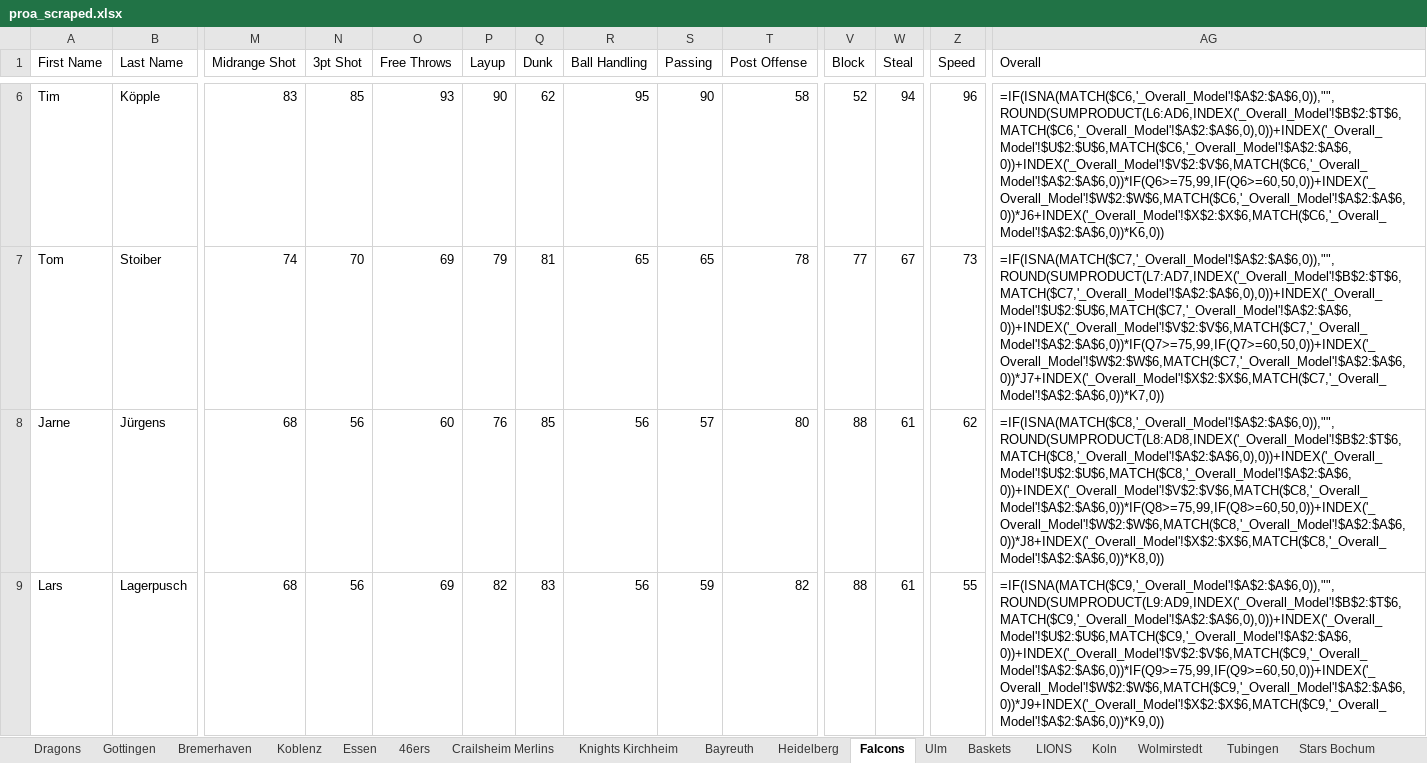
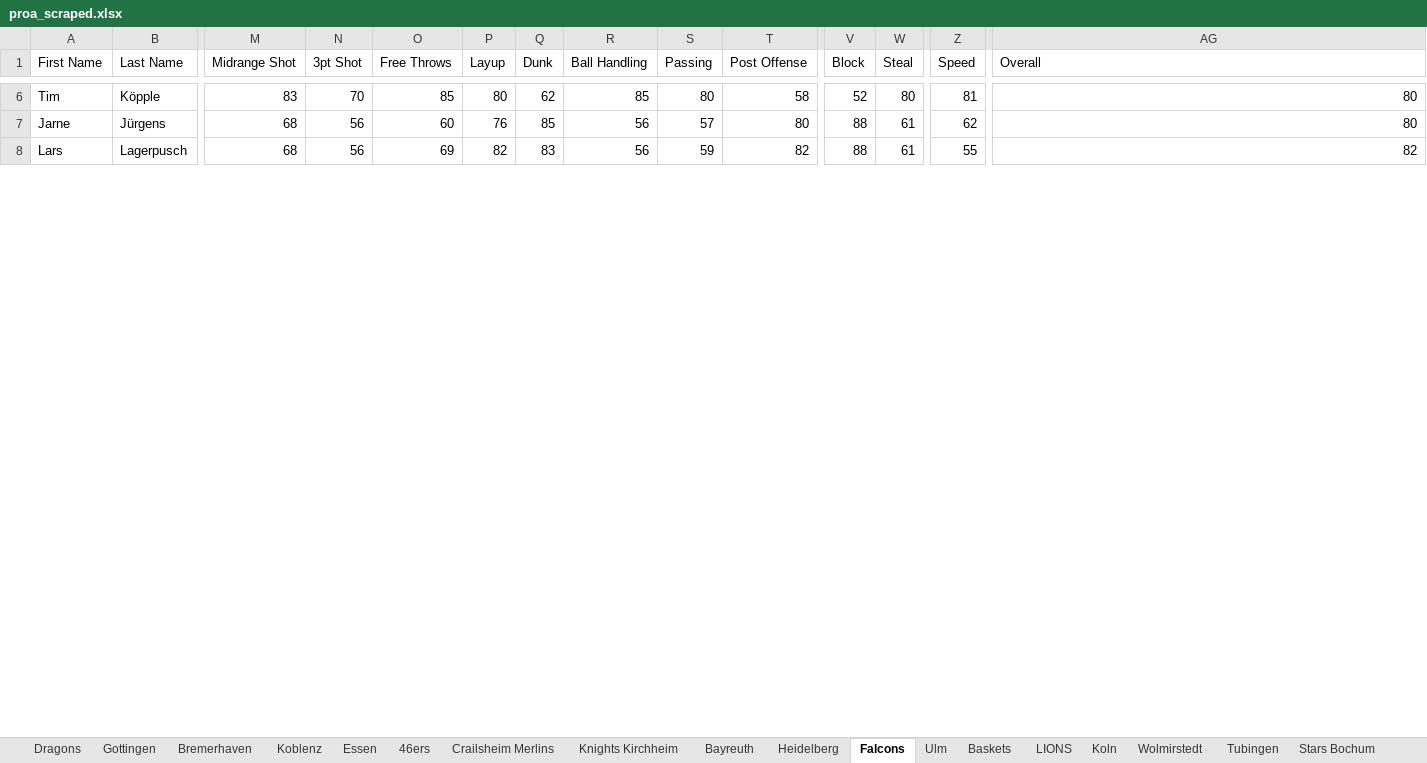
Before and after one commit to lifestepvan2/PROA2K5, an Excel workbook: proa_scraped.xlsx, sheet Falcons, drawn as a sheet; only a part is shown, gaps mark what is left out; values as stored, in another font and other column widths than the file's, no borders; formulas without a stored value are shown as written; removed rows and columns are numbered as before the commit, all else as after; rows hold the shown columns only; the diff covers the shown part only; the diff names each change by its address in the sheet, - before the commit and + after, or states it on an @@ line.

Commit message:
removed deprecated Falcons players

```diff
--- a/proa_scraped.xlsx (sheet Falcons)
+++ b/proa_scraped.xlsx (sheet Falcons)
-N6 (3pt Shot): 85
+N6 (3pt Shot): 70
-O6 (Free Throws): 93
+O6 (Free Throws): 85
-P6 (Layup): 90
+P6 (Layup): 80
-R6 (Ball Handling): 95
+R6 (Ball Handling): 85
-S6 (Passing): 90
+S6 (Passing): 80
-W6 (Steal): 94
+W6 (Steal): 80
-Z6 (Speed): 96
+Z6 (Speed): 81
-AG6 (Overall): =IF(ISNA(MATCH($C6,'_Overall_Model'!$A$2:$A$6,0)),"",ROUND(SUMPRODUCT(L6:AD6,INDEX('_Overall_Model'!$B$2:$T$6,MATCH($C6,'_Overall_Model'!$A$2:$A$6,0),0))+INDEX('_Overall_Model'!$U$2:$U$6,MATCH($C6,'_Overall_Model'!$A$2:$A$6,0))+INDEX('_Overall_Model'!$V$2:$V$6,MATCH($C6,'_Overall_Model'!$A$2:$A$6,0))*IF(Q6>=75,99,IF(Q6>=60,50,0))+INDEX('_Overall_Model'!$W$2:$W$6,MATCH($C6,'_Overall_Model'!$A$2:$A$6,0))*J6+INDEX('_Overall_Model'!$X$2:$X$6,MATCH($C6,'_Overall_Model'!$A$2:$A$6,0))*K6,0))
+AG6 (Overall): 80
-row 7: Tom | Stoiber | 74 | 70 | 69 | 79 | 81 | 65 | 65 | 78 | 77 | 67 | 73 | =IF(ISNA(MATCH($C7,'_Overall_Model'!$A$2:$A$6,0)),"",ROUND(SUMPRODUCT(L7:AD7,INDEX('_Overall_Model'!$B$2:$T$6,MATCH($C7,'_Overall_Model'!$A$2:$A$6,0),0))+INDEX('_Overall_Model'!$U$2:$U$6,MATCH($C7,'_Overall_Model'!$A$2:$A$6,0))+INDEX('_Overall_Model'!$V$2:$V$6,MATCH($C7,'_Overall_Model'!$A$2:$A$6,0))*IF(Q7>=75,99,IF(Q7>=60,50,0))+INDEX('_Overall_Model'!$W$2:$W$6,MATCH($C7,'_Overall_Model'!$A$2:$A$6,0))*J7+INDEX('_Overall_Model'!$X$2:$X$6,MATCH($C7,'_Overall_Model'!$A$2:$A$6,0))*K7,0))
-AG7 (Overall): =IF(ISNA(MATCH($C8,'_Overall_Model'!$A$2:$A$6,0)),"",ROUND(SUMPRODUCT(L8:AD8,INDEX('_Overall_Model'!$B$2:$T$6,MATCH($C8,'_Overall_Model'!$A$2:$A$6,0),0))+INDEX('_Overall_Model'!$U$2:$U$6,MATCH($C8,'_Overall_Model'!$A$2:$A$6,0))+INDEX('_Overall_Model'!$V$2:$V$6,MATCH($C8,'_Overall_Model'!$A$2:$A$6,0))*IF(Q8>=75,99,IF(Q8>=60,50,0))+INDEX('_Overall_Model'!$W$2:$W$6,MATCH($C8,'_Overall_Model'!$A$2:$A$6,0))*J8+INDEX('_Overall_Model'!$X$2:$X$6,MATCH($C8,'_Overall_Model'!$A$2:$A$6,0))*K8,0))
+AG7 (Overall): 80
-AG8 (Overall): =IF(ISNA(MATCH($C9,'_Overall_Model'!$A$2:$A$6,0)),"",ROUND(SUMPRODUCT(L9:AD9,INDEX('_Overall_Model'!$B$2:$T$6,MATCH($C9,'_Overall_Model'!$A$2:$A$6,0),0))+INDEX('_Overall_Model'!$U$2:$U$6,MATCH($C9,'_Overall_Model'!$A$2:$A$6,0))+INDEX('_Overall_Model'!$V$2:$V$6,MATCH($C9,'_Overall_Model'!$A$2:$A$6,0))*IF(Q9>=75,99,IF(Q9>=60,50,0))+INDEX('_Overall_Model'!$W$2:$W$6,MATCH($C9,'_Overall_Model'!$A$2:$A$6,0))*J9+INDEX('_Overall_Model'!$X$2:$X$6,MATCH($C9,'_Overall_Model'!$A$2:$A$6,0))*K9,0))
+AG8 (Overall): 82
```
Also changed, not shown: 1 removed row and 52 edited cells elsewhere in this sheet, sheet Dragons, sheet Bremerhaven, sheet Bayreuth, sheet Ulm, sheet Tubingen, sheet Heidelberg, 11 more sheets, 3 other files.
